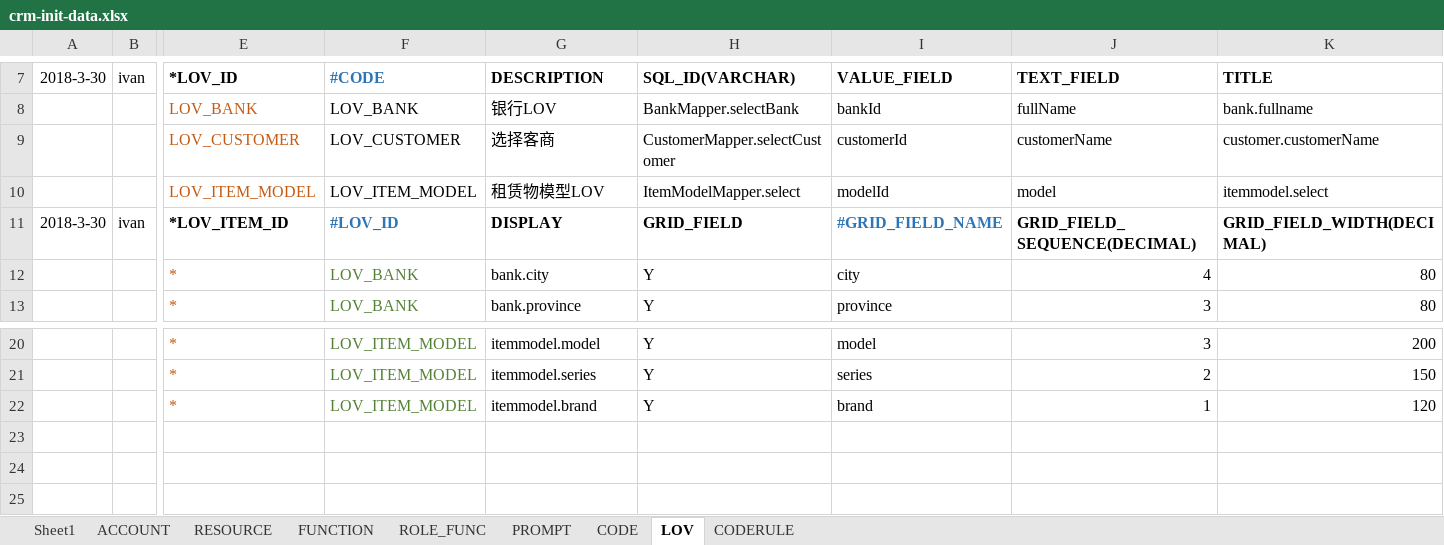
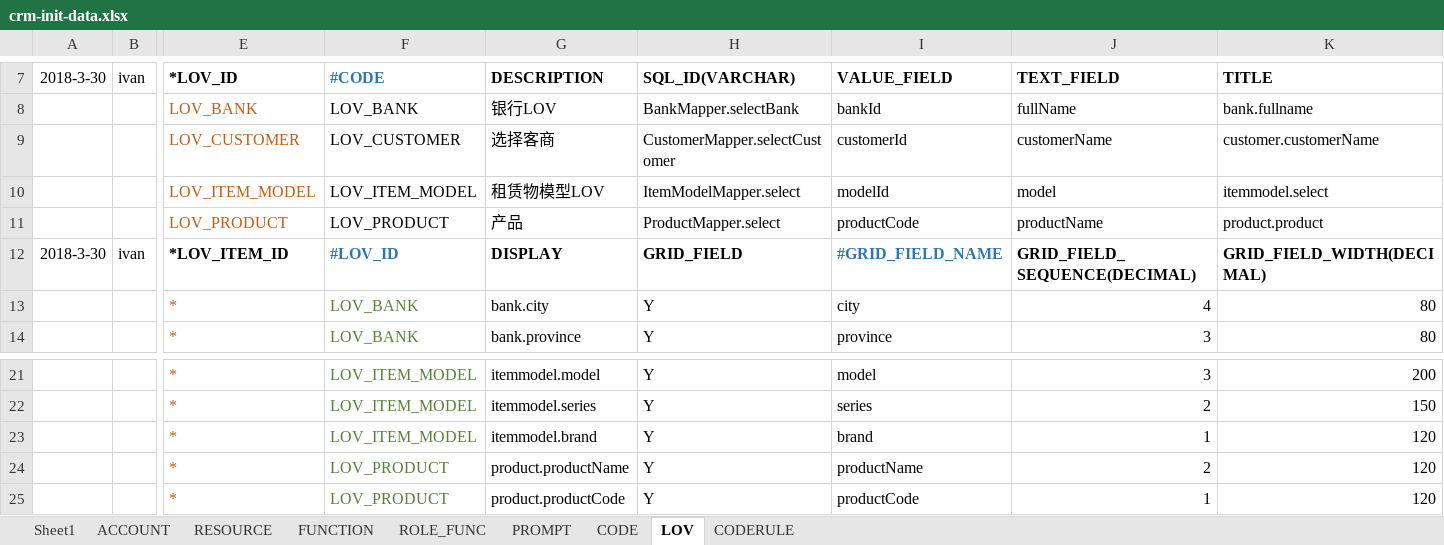
Before and after one commit to IvanStephenYuan/JRAP_Lease, an Excel workbook: jrap-crm-db/src/main/java/com/jingrui/jrap/db/data/crm-init-data.xlsx, sheet LOV, drawn as a sheet; only a part is shown, gaps mark what is left out; values as stored, in another font and other column widths than the file's, no borders; rows hold the shown columns only; the diff names each change by its address in the sheet, - before the commit and + after, or states it on an @@ line.

```diff
--- a/jrap-crm-db/src/main/java/com/jingrui/jrap/db/data/crm-init-data.xlsx (sheet LOV)
+++ b/jrap-crm-db/src/main/java/com/jingrui/jrap/db/data/crm-init-data.xlsx (sheet LOV)
+row 11:  |  | LOV_PRODUCT | LOV_PRODUCT | 产品 | ProductMapper.select | productCode | productName | product.product
+row 24:  |  | * | LOV_PRODUCT | product.productName | Y | productName | 2 | 120
+row 25:  |  | * | LOV_PRODUCT | product.productCode | Y | productCode | 1 | 120
```
Also changed, not shown: sheet PROMPT, sheet FUNCTION, sheet RESOURCE, sheet ROLE_FUNC, formulas that keep their value, 13 other files.
